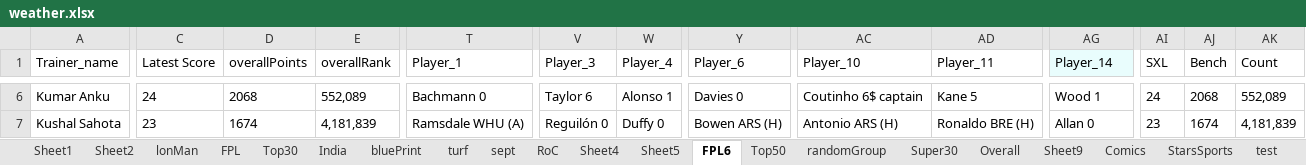
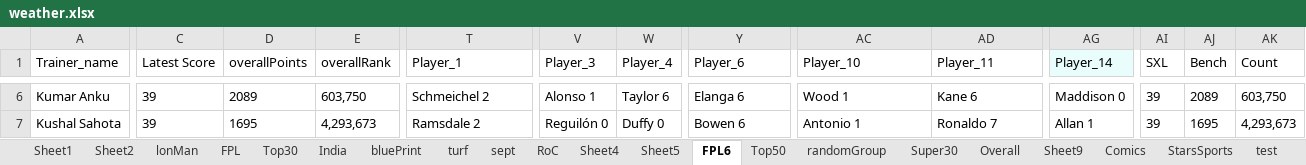
Before and after one commit to TenForBen/TenForBen.github.io, an Excel workbook: EdisonLogs/weather.xlsx, sheet FPL6, drawn as a sheet; only a part is shown, gaps mark what is left out; values as stored, in another font and other column widths than the file's, no borders; the diff covers the shown part only; the diff names each change by its address in the sheet, - before the commit and + after, or states it on an @@ line.

```diff
--- a/EdisonLogs/weather.xlsx (sheet FPL6)
+++ b/EdisonLogs/weather.xlsx (sheet FPL6)
-C6 (Latest Score): 24
+C6 (Latest Score): 39
-D6 (overallPoints): 2068
+D6 (overallPoints): 2089
-E6 (overallRank): 552,089
+E6 (overallRank): 603,750
-T6 (Player_1): Bachmann 0
+T6 (Player_1): Schmeichel 2
-V6 (Player_3): Taylor 6
+V6 (Player_3): Alonso 1
-W6 (Player_4): Alonso 1
+W6 (Player_4): Taylor 6
-Y6 (Player_6): Davies 0
+Y6 (Player_6): Elanga 6
-AC6 (Player_10): Coutinho 6$ captain
+AC6 (Player_10): Wood 1
-AD6 (Player_11): Kane 5
+AD6 (Player_11): Kane 6
-AG6 (Player_14): Wood 1
+AG6 (Player_14): Maddison 0
-AI6 (SXL): 24
+AI6 (SXL): 39
-AJ6 (Bench): 2068
+AJ6 (Bench): 2089
-AK6 (Count): 552,089
+AK6 (Count): 603,750
-C7 (Latest Score): 23
+C7 (Latest Score): 39
-D7 (overallPoints): 1674
+D7 (overallPoints): 1695
-E7 (overallRank): 4,181,839
+E7 (overallRank): 4,293,673
-T7 (Player_1): Ramsdale WHU (A)
+T7 (Player_1): Ramsdale 2
-Y7 (Player_6): Bowen ARS (H)
+Y7 (Player_6): Bowen 6
-AC7 (Player_10): Antonio ARS (H)
+AC7 (Player_10): Antonio 1
-AD7 (Player_11): Ronaldo BRE (H)
+AD7 (Player_11): Ronaldo 7
-AG7 (Player_14): Allan 0
+AG7 (Player_14): Allan 1
-AI7 (SXL): 23
+AI7 (SXL): 39
-AJ7 (Bench): 1674
+AJ7 (Bench): 1695
-AK7 (Count): 4,181,839
+AK7 (Count): 4,293,673
```
Also changed, not shown: 501 edited cells elsewhere in this sheet, FPL/Excellent JSON.xlsm, 1 other file.
